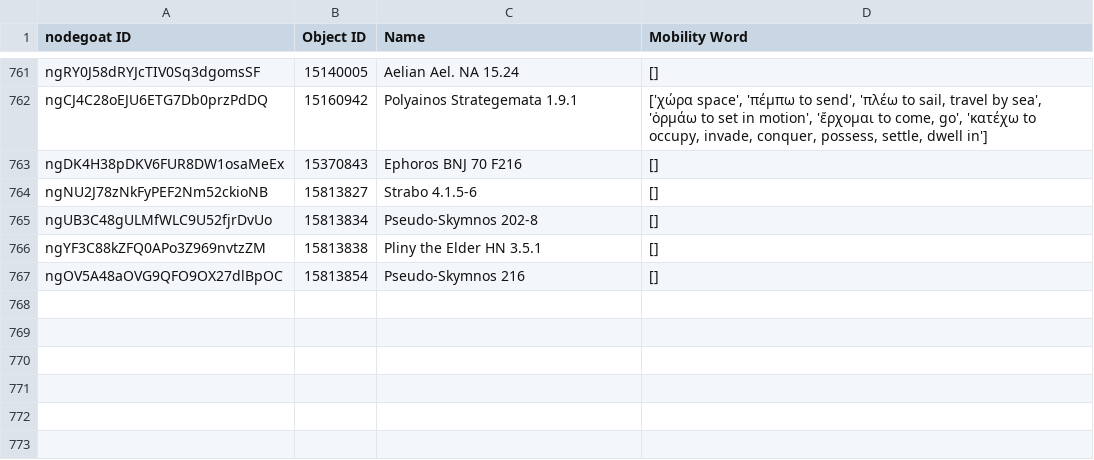
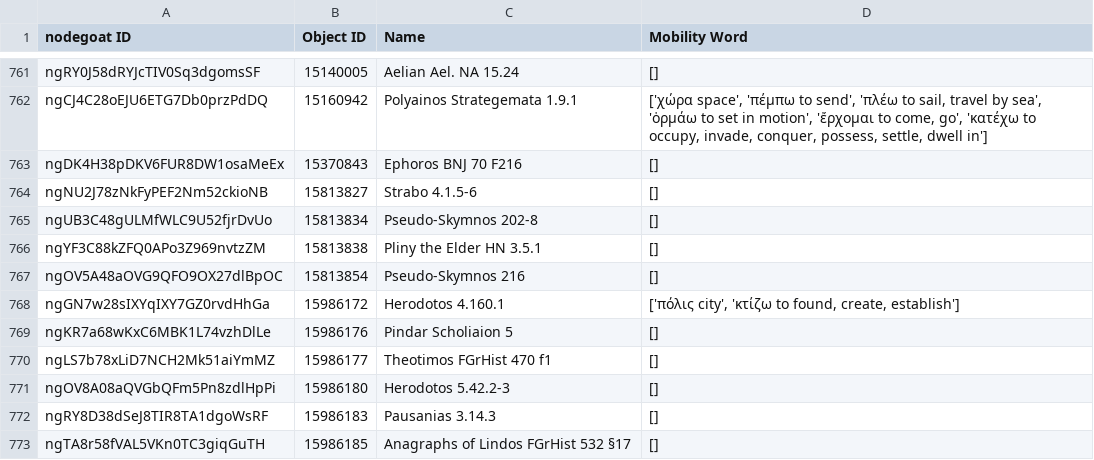
Before and after one commit to pyzmark/migmag, a CSV file: textevid.csv, drawn as a sheet; only a part is shown, gaps mark what is left out.

```diff
--- a/textevid.csv
+++ b/textevid.csv
@@ -767 +767,7 @@ ngYF3C88kZFQ0APo3Z969nvtzZM,15813838,Pliny the Elder HN 3.5.1,[]
 ngOV5A48aOVG9QFO9OX27dlBpOC,15813854,Pseudo-Skymnos 216,[]
+ngGN7w28sIXYqIXY7GZ0rvdHhGa,15986172,Herodotos 4.160.1,"['πόλις city', 'κτίζω to found, create, establish']"
+ngKR7a68wKxC6MBK1L74vzhDlLe,15986176,Pindar Scholiaion 5,[]
+ngLS7b78xLiD7NCH2Mk51aiYmMZ,15986177,Theotimos FGrHist 470 f1,[]
+ngOV8A08aQVGbQFm5Pn8zdlHpPi,15986180,Herodotos 5.42.2-3,[]
+ngRY8D38dSeJ8TIR8TA1dgoWsRF,15986183,Pausanias 3.14.3,[]
+ngTA8r58fVAL5VKn0TC3giqGuTH,15986185,Anagraphs of Lindos FGrHist 532 §17,[]
```
Also changed, not shown: agents.csv, mythjour.csv, 7 other files.
